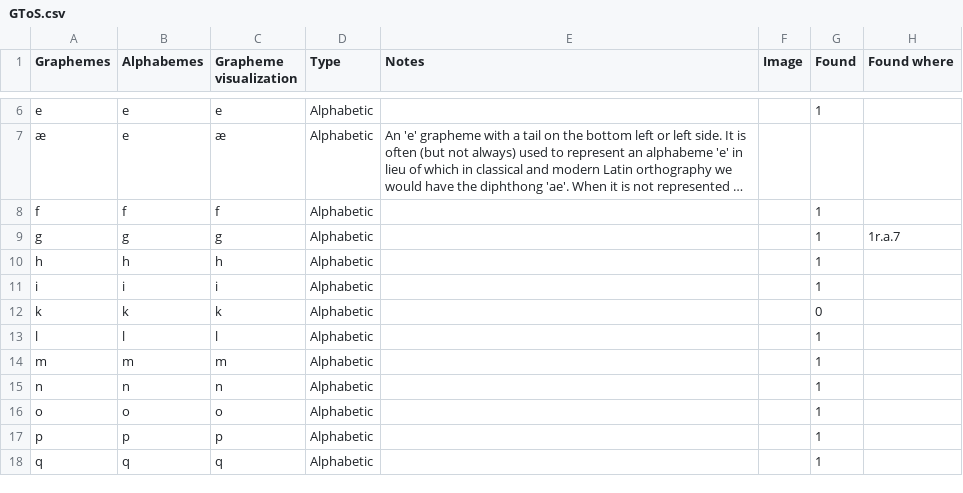
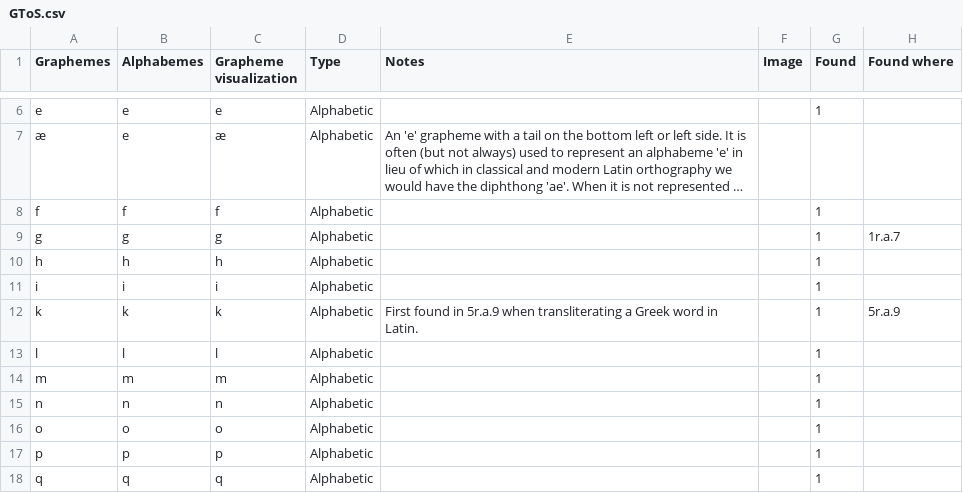
Before and after one commit to paolomonella/ursus, a CSV file: GToS.csv, drawn as a sheet; only a part is shown, gaps mark what is left out; long unchanged cells end in ….

```diff
--- a/GToS.csv
+++ b/GToS.csv
@@ -11,3 +11,3 @@ h	h	h	Alphabetic			1
 i	i	i	Alphabetic			1	
-k	k	k	Alphabetic			0	
+k	k	k	Alphabetic	First found in 5r.a.9 when transliterating a Greek word in Latin.		1	5r.a.9
 l	l	l	Alphabetic			1	
```
Also changed, not shown: 7 other files.
